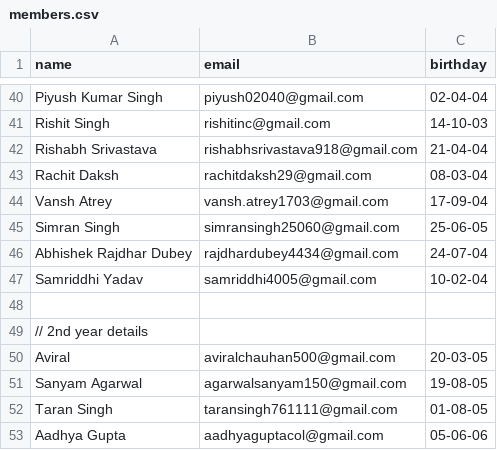
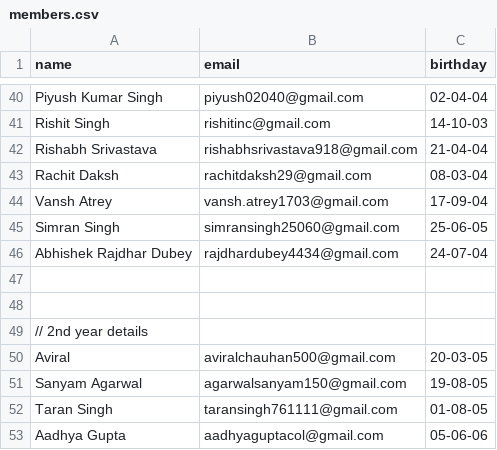
Before and after one commit to Samriddhiy/Birthday-mailer, a CSV file: public/members.csv, drawn as a sheet; only a part is shown, gaps mark what is left out; the diff names each change by its address in the sheet, - before the commit and + after, or states it on an @@ line.

```diff
--- a/public/members.csv
+++ b/public/members.csv
-row 47: Samriddhi Yadav | samriddhi4005@gmail.com | 10-02-04
+row 47: (empty)
```
Also changed, not shown: 1 other file.
